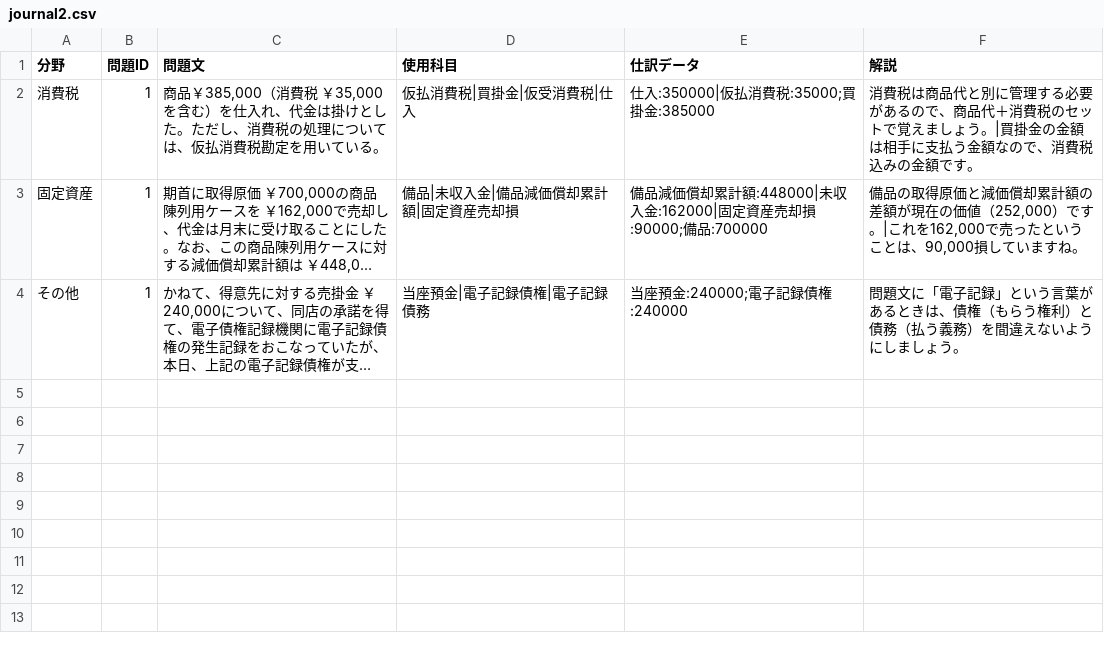
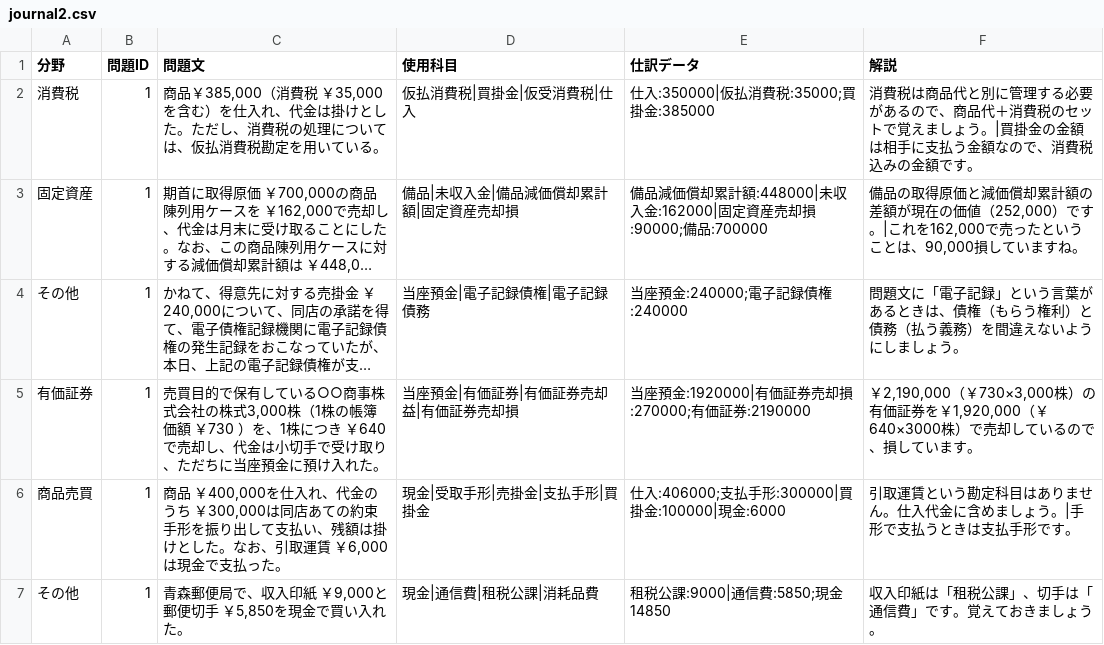
Before and after one commit to hamadaSensei1983/commerce-learning-portal, a CSV file: kentei/boki/data/journal2.csv, drawn as a sheet; long unchanged cells end in …; the diff names each change by its address in the sheet, - before the commit and + after, or states it on an @@ line.

Commit message:
Add files via upload

```diff
--- a/kentei/boki/data/journal2.csv
+++ b/kentei/boki/data/journal2.csv
+row 5: 有価証券 | 1 | 売買目的で保有している○○商事株式会社の株式3,000株（1株の帳簿価額 ￥730 ）を、1株につき ￥640で売却し、代金は小切手で受け取り、ただちに当座預金に預け入れた。 | 当座預金|有価証券|有価証券売却益|有価証券売却損 | 当座預金:1920000|有価証券売却損:270000;有価証券:2190000 | ￥2,190,000（￥730×3,000株）の有価証券を￥1,920,000（￥640×3000株）で売却しているので、損しています。
+row 6: 商品売買 | 1 | 商品 ￥400,000を仕入れ、代金のうち ￥300,000は同店あての約束手形を振り出して支払い、残額は掛けとした。なお、引取運賃 ￥6,000は現金で支払った。 | 現金|受取手形|売掛金|支払手形|買掛金 | 仕入:406000;支払手形:300000|買掛金:100000|現金:6000 | 引取運賃という勘定科目はありません。仕入代金に含めましょう。|手形で支払うときは支払手形です。
+row 7: その他 | 1 | 青森郵便局で、収入印紙 ￥9,000と郵便切手 ￥5,850を現金で買い入れた。 | 現金|通信費|租税公課|消耗品費 | 租税公課:9000|通信費:5850;現金14850 | 収入印紙は「租税公課」、切手は「通信費」です。覚えておきましょう。
```
